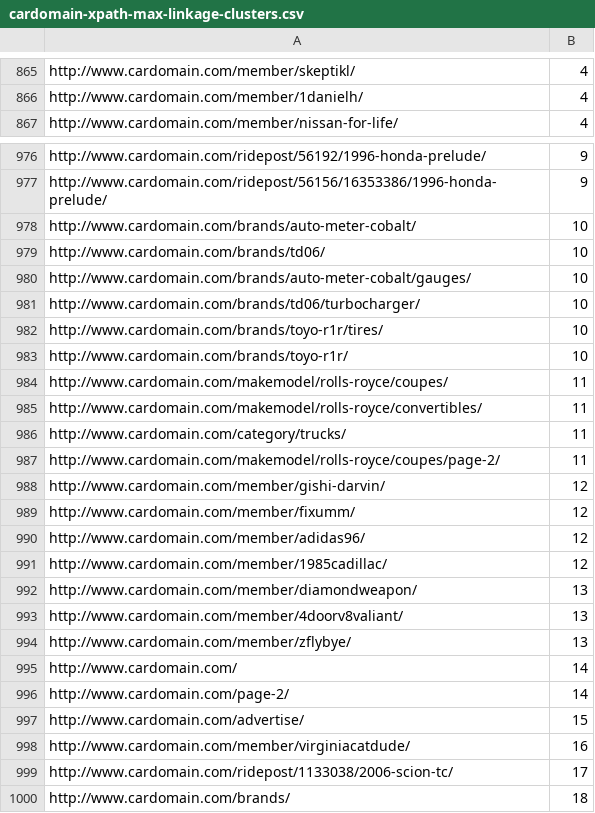
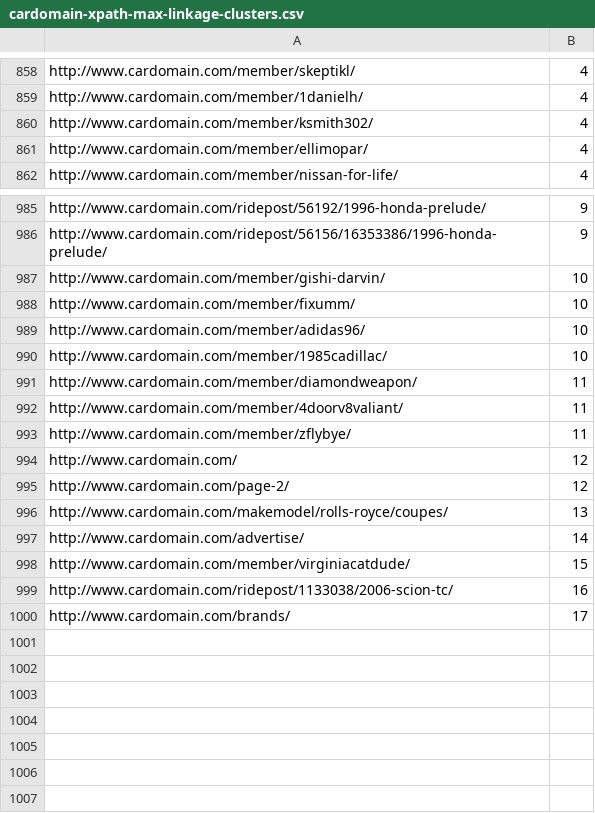
Before and after one commit to shriphani/structural-clustering-results, a CSV file: clusters/cardomain-xpath-max-linkage-clusters.csv, drawn as a sheet; only a part is shown, gaps mark what is left out; the diff covers the shown part only.

```diff
--- a/clusters/cardomain-xpath-max-linkage-clusters.csv
+++ b/clusters/cardomain-xpath-max-linkage-clusters.csv
@@ -866,2 +859,4 @@ http://www.cardomain.com/member/skeptikl/ , 4
 http://www.cardomain.com/member/1danielh/ , 4
+http://www.cardomain.com/member/ksmith302/ , 4
+http://www.cardomain.com/member/ellimopar/ , 4
 http://www.cardomain.com/member/nissan-for-life/ , 4
@@ -977,24 +986,15 @@ http://www.cardomain.com/ridepost/56192/1996-honda-prelude/ , 9
 http://www.cardomain.com/ridepost/56156/16353386/1996-honda-prelude/ , 9
-http://www.cardomain.com/brands/auto-meter-cobalt/ , 10
-http://www.cardomain.com/brands/td06/ , 10
-http://www.cardomain.com/brands/auto-meter-cobalt/gauges/ , 10
-http://www.cardomain.com/brands/td06/turbocharger/ , 10
-http://www.cardomain.com/brands/toyo-r1r/tires/ , 10
-http://www.cardomain.com/brands/toyo-r1r/ , 10
-http://www.cardomain.com/makemodel/rolls-royce/coupes/ , 11
-http://www.cardomain.com/makemodel/rolls-royce/convertibles/ , 11
-http://www.cardomain.com/category/trucks/ , 11
-http://www.cardomain.com/makemodel/rolls-royce/coupes/page-2/ , 11
-http://www.cardomain.com/member/gishi-darvin/ , 12
-http://www.cardomain.com/member/fixumm/ , 12
-http://www.cardomain.com/member/adidas96/ , 12
-http://www.cardomain.com/member/1985cadillac/ , 12
-http://www.cardomain.com/member/diamondweapon/ , 13
-http://www.cardomain.com/member/4doorv8valiant/ , 13
-http://www.cardomain.com/member/zflybye/ , 13
-http://www.cardomain.com/ , 14
-http://www.cardomain.com/page-2/ , 14
-http://www.cardomain.com/advertise/ , 15
-http://www.cardomain.com/member/virginiacatdude/ , 16
-http://www.cardomain.com/ridepost/1133038/2006-scion-tc/ , 17
-http://www.cardomain.com/brands/ , 18
+http://www.cardomain.com/member/gishi-darvin/ , 10
+http://www.cardomain.com/member/fixumm/ , 10
+http://www.cardomain.com/member/adidas96/ , 10
+http://www.cardomain.com/member/1985cadillac/ , 10
+http://www.cardomain.com/member/diamondweapon/ , 11
+http://www.cardomain.com/member/4doorv8valiant/ , 11
+http://www.cardomain.com/member/zflybye/ , 11
+http://www.cardomain.com/ , 12
+http://www.cardomain.com/page-2/ , 12
+http://www.cardomain.com/makemodel/rolls-royce/coupes/ , 13
+http://www.cardomain.com/advertise/ , 14
+http://www.cardomain.com/member/virginiacatdude/ , 15
+http://www.cardomain.com/ridepost/1133038/2006-scion-tc/ , 16
+http://www.cardomain.com/brands/ , 17
```
Also changed, not shown: 22 added rows and 15 removed rows elsewhere in this file, clusters/health-xpath-max-linkage-clusters.csv, clusters/healthcentral-xpath-max-linkage-clusters.csv, 10 other files.
